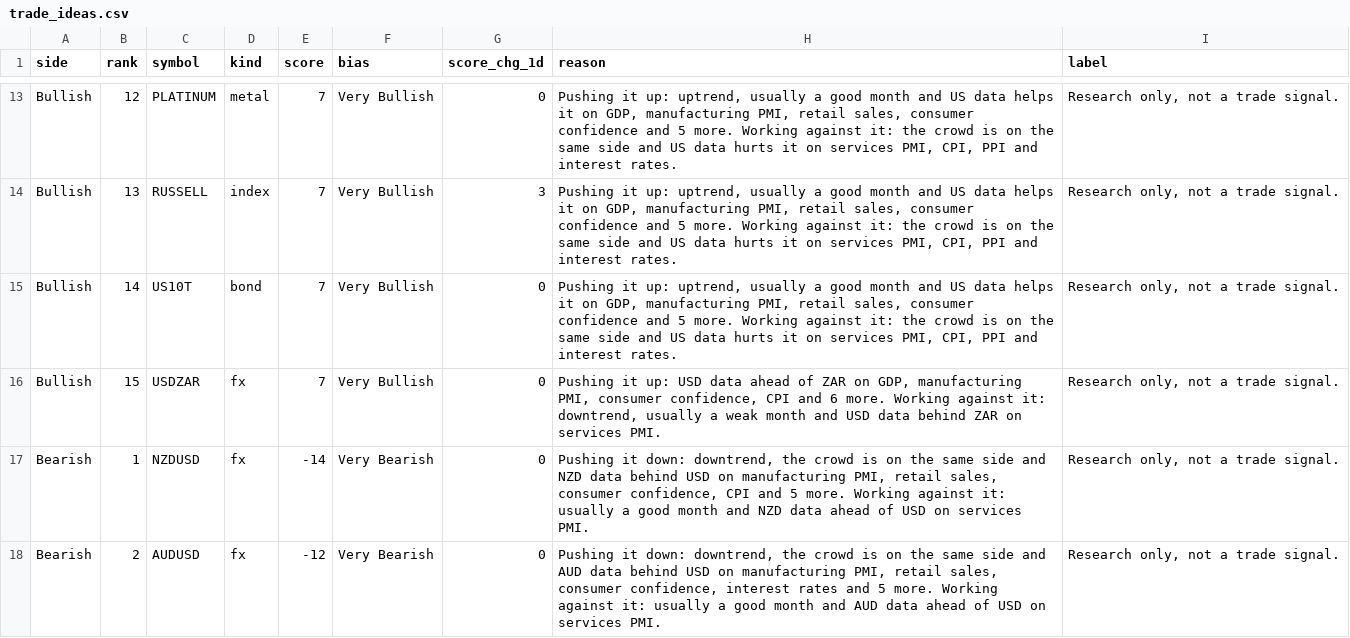
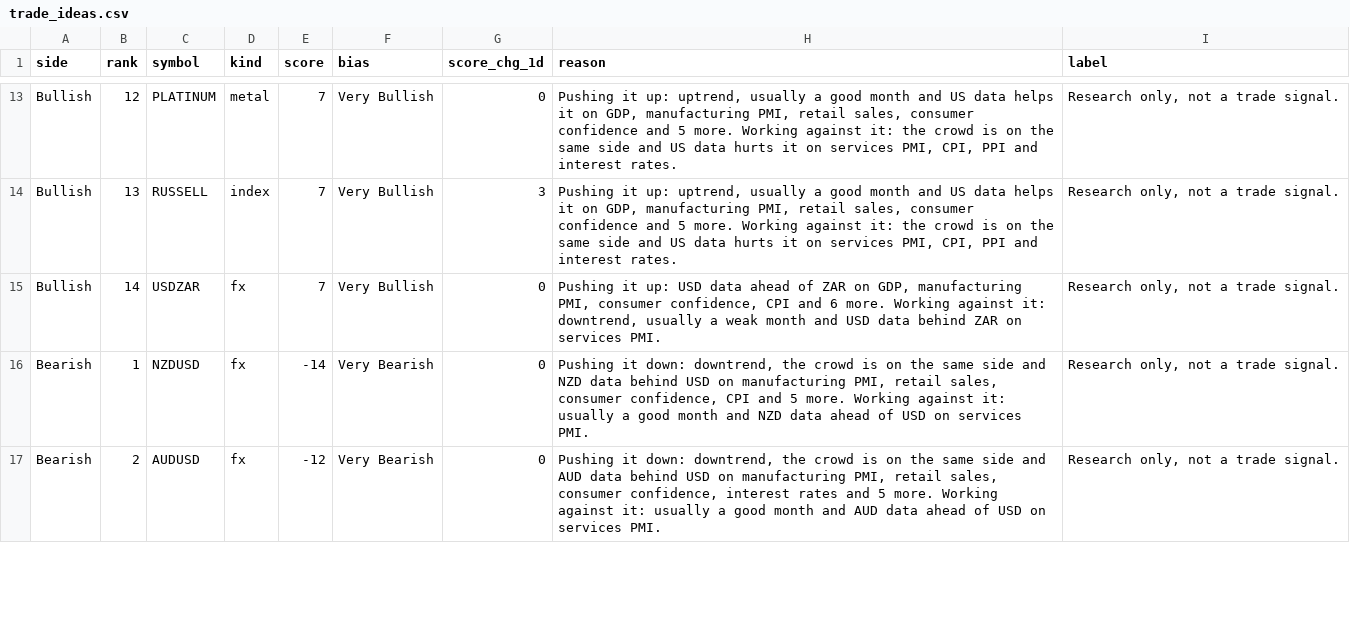
Before and after one commit to PatelNicknp/nicks-edge-dashboard, a CSV file: output/trade_ideas.csv, drawn as a sheet; only a part is shown, gaps mark what is left out; the diff covers the shown part only.

Commit message:
Update data 2026-11-11T06:02Z

```diff
--- a/output/trade_ideas.csv
+++ b/output/trade_ideas.csv
@@ -14,4 +14,3 @@ Bullish,12,PLATINUM,metal,7,Very Bullish,0,"Pushing it up: uptrend, usually a go
 Bullish,13,RUSSELL,index,7,Very Bullish,3,"Pushing it up: uptrend, usually a good month and US data helps it on GDP, manufacturing PMI, retail sales, consumer confidence and 5 more. Working against it: the crowd is on the same side and US data hurts it on services PMI, CPI, PPI and interest rates.","Research only, not a trade signal."
-Bullish,14,US10T,bond,7,Very Bullish,0,"Pushing it up: uptrend, usually a good month and US data helps it on GDP, manufacturing PMI, retail sales, consumer confidence and 5 more. Working against it: the crowd is on the same side and US data hurts it on services PMI, CPI, PPI and interest rates.","Research only, not a trade signal."
-Bullish,15,USDZAR,fx,7,Very Bullish,0,"Pushing it up: USD data ahead of ZAR on GDP, manufacturing PMI, consumer confidence, CPI and 6 more. Working against it: downtrend, usually a weak month and USD data behind ZAR on services PMI.","Research only, not a trade signal."
+Bullish,14,USDZAR,fx,7,Very Bullish,0,"Pushing it up: USD data ahead of ZAR on GDP, manufacturing PMI, consumer confidence, CPI and 6 more. Working against it: downtrend, usually a weak month and USD data behind ZAR on services PMI.","Research only, not a trade signal."
 Bearish,1,NZDUSD,fx,-14,Very Bearish,0,"Pushing it down: downtrend, the crowd is on the same side and NZD data behind USD on manufacturing PMI, retail sales, consumer confidence, CPI and 5 more. Working against it: usually a good month and NZD data ahead of USD on services PMI.","Research only, not a trade signal."
```
Also changed, not shown: 1 added row, 1 removed row and 3 edited cells elsewhere in this file, cache/news.csv, data/forecast_log.csv, 37 other files.
